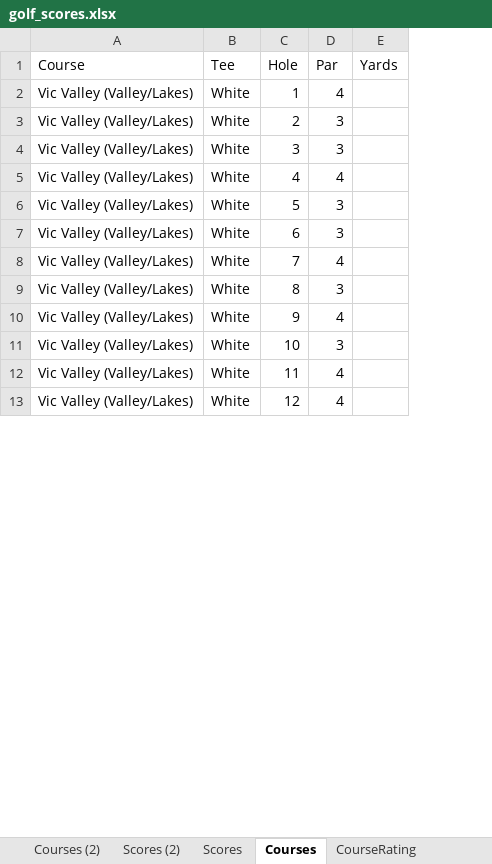
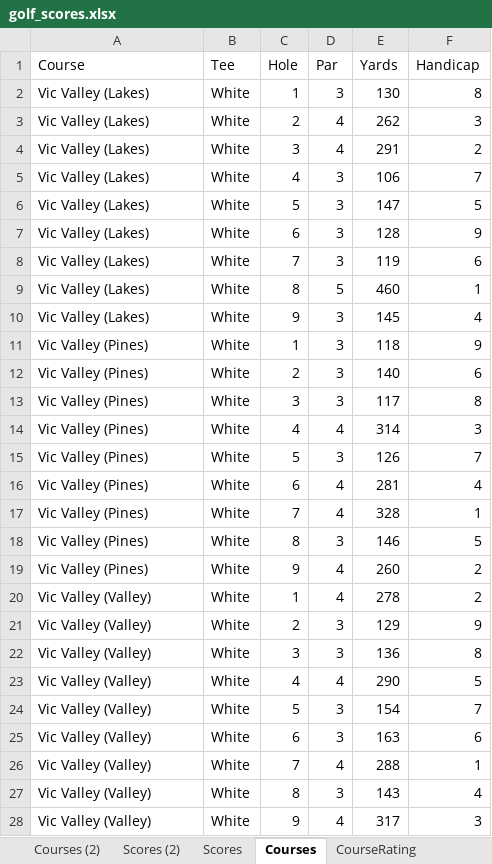
Before and after one commit to gabenespoli/foreboard, an Excel workbook: data/golf_scores.xlsx, sheet Courses, drawn as a sheet; only a part is shown; values as stored, in another font and other column widths than the file's, no borders; removed rows and columns are numbered as before the commit, all else as after; the diff covers the shown part only; the diff names each change by its address in the sheet, - before the commit and + after, or states it on an @@ line.

```diff
--- a/data/golf_scores.xlsx (sheet Courses)
+++ b/data/golf_scores.xlsx (sheet Courses)
+column F (Handicap), rows 20-28: 2 | 9 | 8 | 5 | 7 | 6 | 1 | 4 | 3
+row 2: Vic Valley (Lakes) | White | 1 | 3 | 130 | 8
+row 3: Vic Valley (Lakes) | White | 2 | 4 | 262 | 3
+row 4: Vic Valley (Lakes) | White | 3 | 4 | 291 | 2
+row 5: Vic Valley (Lakes) | White | 4 | 3 | 106 | 7
+row 6: Vic Valley (Lakes) | White | 5 | 3 | 147 | 5
+row 7: Vic Valley (Lakes) | White | 6 | 3 | 128 | 9
+row 8: Vic Valley (Lakes) | White | 7 | 3 | 119 | 6
+row 9: Vic Valley (Lakes) | White | 8 | 5 | 460 | 1
+row 10: Vic Valley (Lakes) | White | 9 | 3 | 145 | 4
+row 11: Vic Valley (Pines) | White | 1 | 3 | 118 | 9
+row 12: Vic Valley (Pines) | White | 2 | 3 | 140 | 6
+row 13: Vic Valley (Pines) | White | 3 | 3 | 117 | 8
+row 14: Vic Valley (Pines) | White | 4 | 4 | 314 | 3
+row 15: Vic Valley (Pines) | White | 5 | 3 | 126 | 7
+row 16: Vic Valley (Pines) | White | 6 | 4 | 281 | 4
+row 17: Vic Valley (Pines) | White | 7 | 4 | 328 | 1
+row 18: Vic Valley (Pines) | White | 8 | 3 | 146 | 5
+row 19: Vic Valley (Pines) | White | 9 | 4 | 260 | 2
-A20:A28 (Course): Vic Valley (Valley/Lakes)
+A20:A28 (Course): Vic Valley (Valley)
-E20 (Yards): (empty)
+E20 (Yards): 278
-E21 (Yards): (empty)
+E21 (Yards): 129
-E22 (Yards): (empty)
+E22 (Yards): 136
-E23 (Yards): (empty)
+E23 (Yards): 290
-E24 (Yards): (empty)
+E24 (Yards): 154
-E25 (Yards): (empty)
+E25 (Yards): 163
-E26 (Yards): (empty)
+E26 (Yards): 288
-E27 (Yards): (empty)
+E27 (Yards): 143
-E28 (Yards): (empty)
+E28 (Yards): 317
-row 11: Vic Valley (Valley/Lakes) | White | 10 | 3
-row 12: Vic Valley (Valley/Lakes) | White | 11 | 4
-row 13: Vic Valley (Valley/Lakes) | White | 12 | 4
```
Also changed, not shown: 45 added rows, 15 removed rows and 36 edited cells elsewhere in this sheet, sheet Scores.
